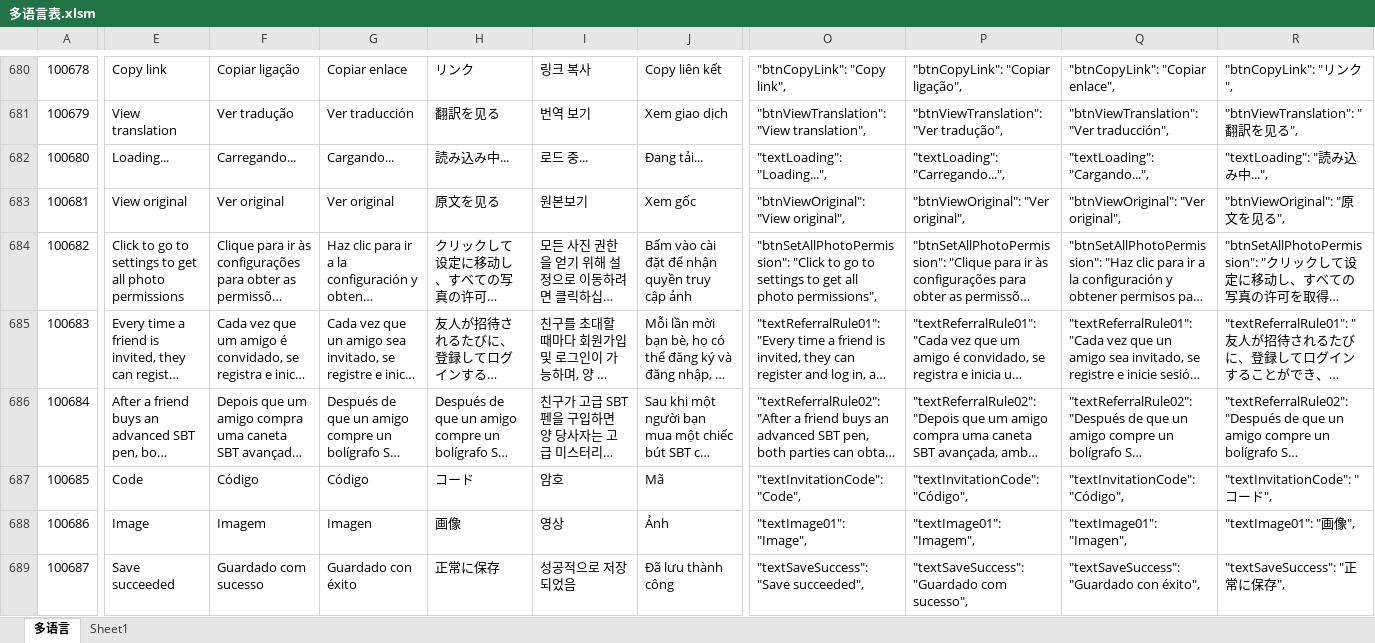
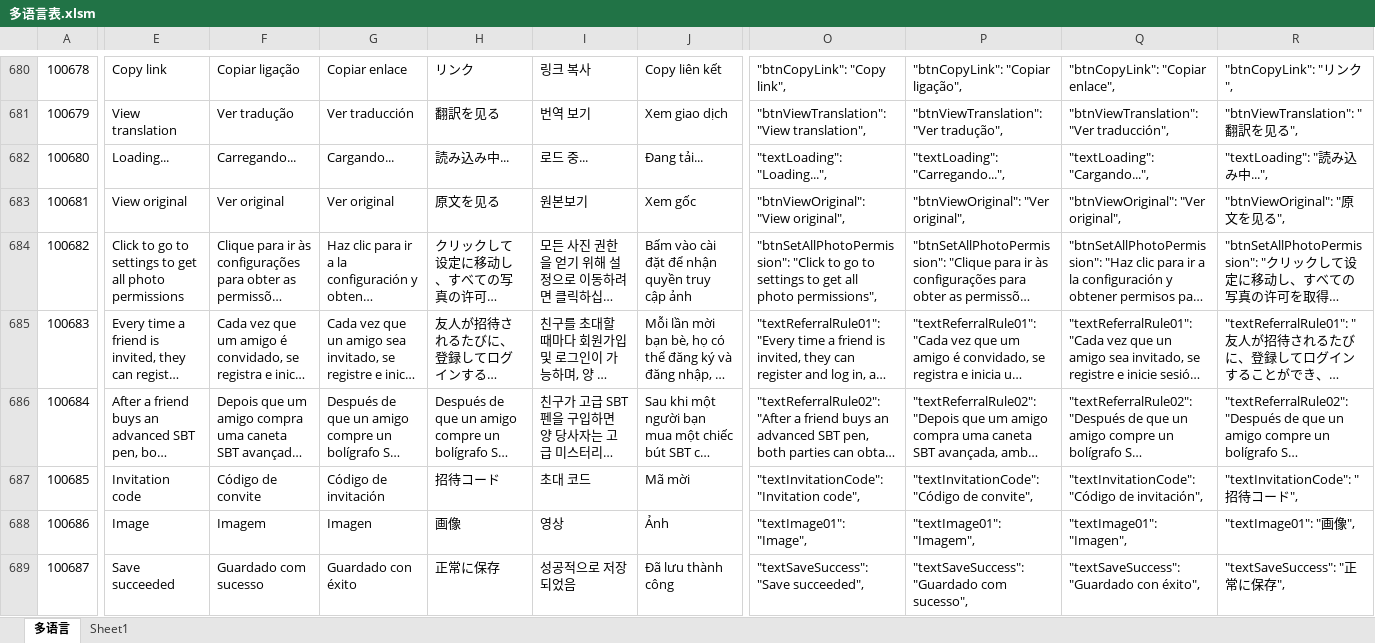
Before and after one commit to liujianyu57/socrates-lang, an Excel workbook: 多语言表.xlsm, sheet 多语言, drawn as a sheet; only a part is shown, gaps mark what is left out; long unchanged cells end in …; values as stored, in another font and other column widths than the file's, no borders; charts and pictures and conditional formats not drawn; the diff covers the shown part only; the diff names each change by its address in the sheet, - before the commit and + after, or states it on an @@ line.

```diff
--- a/多语言表.xlsm (sheet 多语言)
+++ b/多语言表.xlsm (sheet 多语言)
-E687: Code
+E687: Invitation code
-F687: Código
+F687: Código de convite
-G687: Código
+G687: Código de invitación
-H687: コード
+H687: 招待コード
-I687: 암호
+I687: 초대 코드
-J687: Mã
+J687: Mã mời
-O687: "textInvitationCode": "Code",
+O687: "textInvitationCode": "Invitation code",
-P687: "textInvitationCode": "Código",
+P687: "textInvitationCode": "Código de convite",
-Q687: "textInvitationCode": "Código",
+Q687: "textInvitationCode": "Código de invitación",
-R687: "textInvitationCode": "コード",
+R687: "textInvitationCode": "招待コード",
```
Also changed, not shown: 2 edited cells elsewhere in this sheet, sheet Sheet1, 6 other files.
